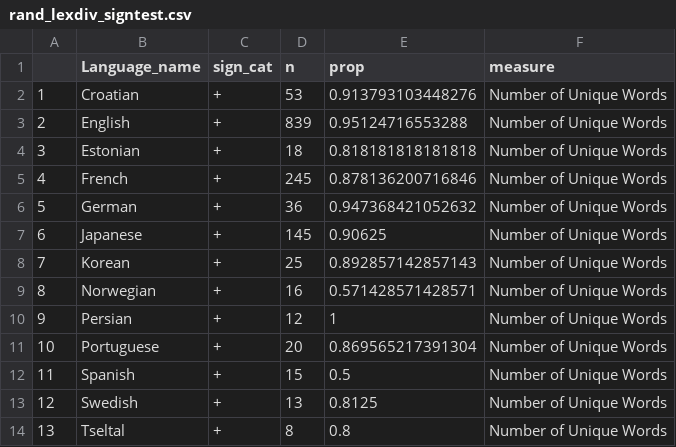
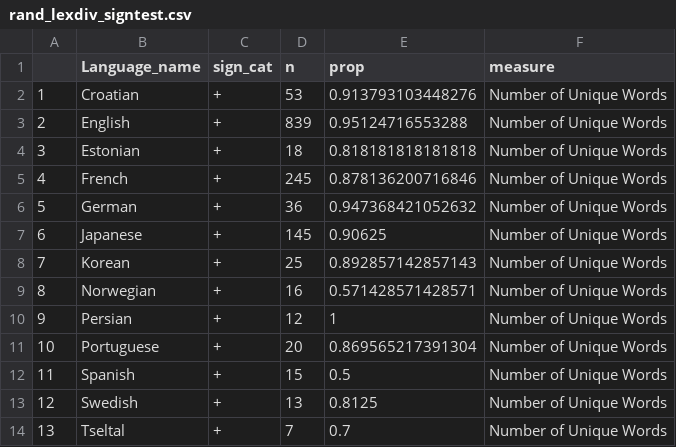
Before and after one commit to selmling/Natural-Statistics-Cross-linguistic-Public-Repo, a CSV file: data/rand_lexdiv_signtest.csv, drawn as a sheet.

```diff
--- a/data/rand_lexdiv_signtest.csv
+++ b/data/rand_lexdiv_signtest.csv
@@ -13,2 +13,2 @@
 "12","Swedish","+",13,0.8125,"Number of Unique Words"
-"13","Tseltal","+",8,0.8,"Number of Unique Words"
+"13","Tseltal","+",7,0.7,"Number of Unique Words"
```
Also changed, not shown: data/rand_lex_sumstats.csv, data/rand_mlu_stats.csv, 30 other files.
